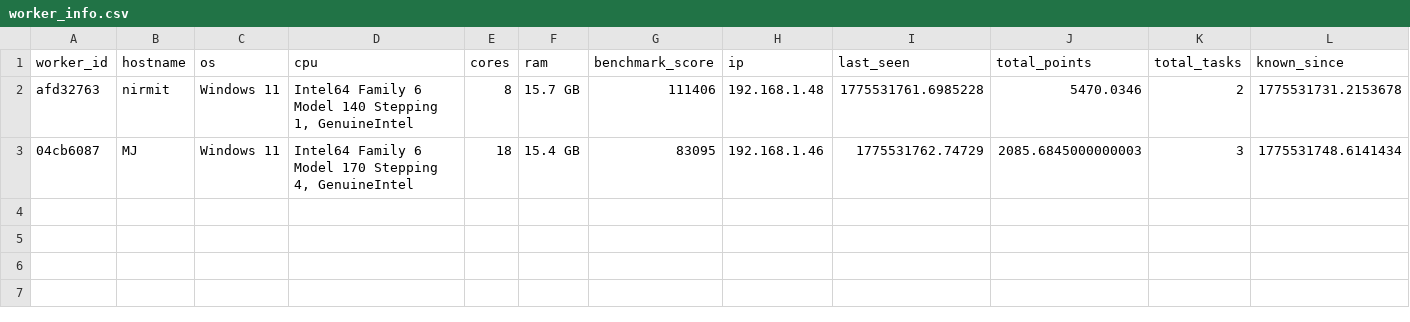
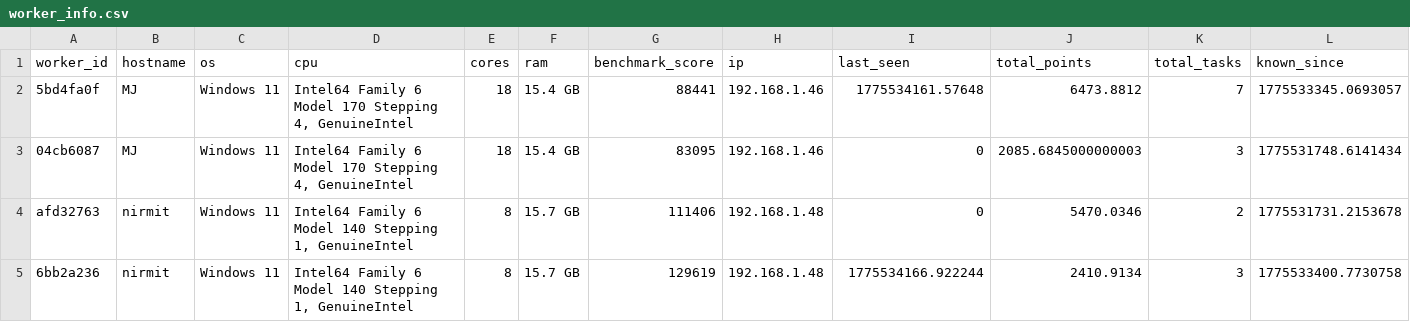
Before and after one commit to nirmitAggarwal/volunteer_cloud, a CSV file: control_server_rust/storage/worker_info.csv, drawn as a sheet.

```diff
--- a/control_server_rust/storage/worker_info.csv
+++ b/control_server_rust/storage/worker_info.csv
@@ -1,3 +1,5 @@
 worker_id,hostname,os,cpu,cores,ram,benchmark_score,ip,last_seen,total_points,total_tasks,known_since
-afd32763,nirmit,Windows 11,"Intel64 Family 6 Model 140 Stepping 1, GenuineIntel",8,15.7 GB,111406,192.168.1.48,1775531761.6985228,5470.0346,2,1775531731.2153678
-04cb6087,MJ,Windows 11,"Intel64 Family 6 Model 170 Stepping 4, GenuineIntel",18,15.4 GB,83095,192.168.1.46,1775531762.74729,2085.6845000000003,3,1775531748.6141434
+5bd4fa0f,MJ,Windows 11,"Intel64 Family 6 Model 170 Stepping 4, GenuineIntel",18,15.4 GB,88441,192.168.1.46,1775534161.57648,6473.8812,7,1775533345.0693057
+04cb6087,MJ,Windows 11,"Intel64 Family 6 Model 170 Stepping 4, GenuineIntel",18,15.4 GB,83095,192.168.1.46,0,2085.6845000000003,3,1775531748.6141434
+afd32763,nirmit,Windows 11,"Intel64 Family 6 Model 140 Stepping 1, GenuineIntel",8,15.7 GB,111406,192.168.1.48,0,5470.0346,2,1775531731.2153678
+6bb2a236,nirmit,Windows 11,"Intel64 Family 6 Model 140 Stepping 1, GenuineIntel",8,15.7 GB,129619,192.168.1.48,1775534166.922244,2410.9134,3,1775533400.7730758
```
Also changed, not shown: control_server_rust/storage/worker_logs.csv, 2 other files.
